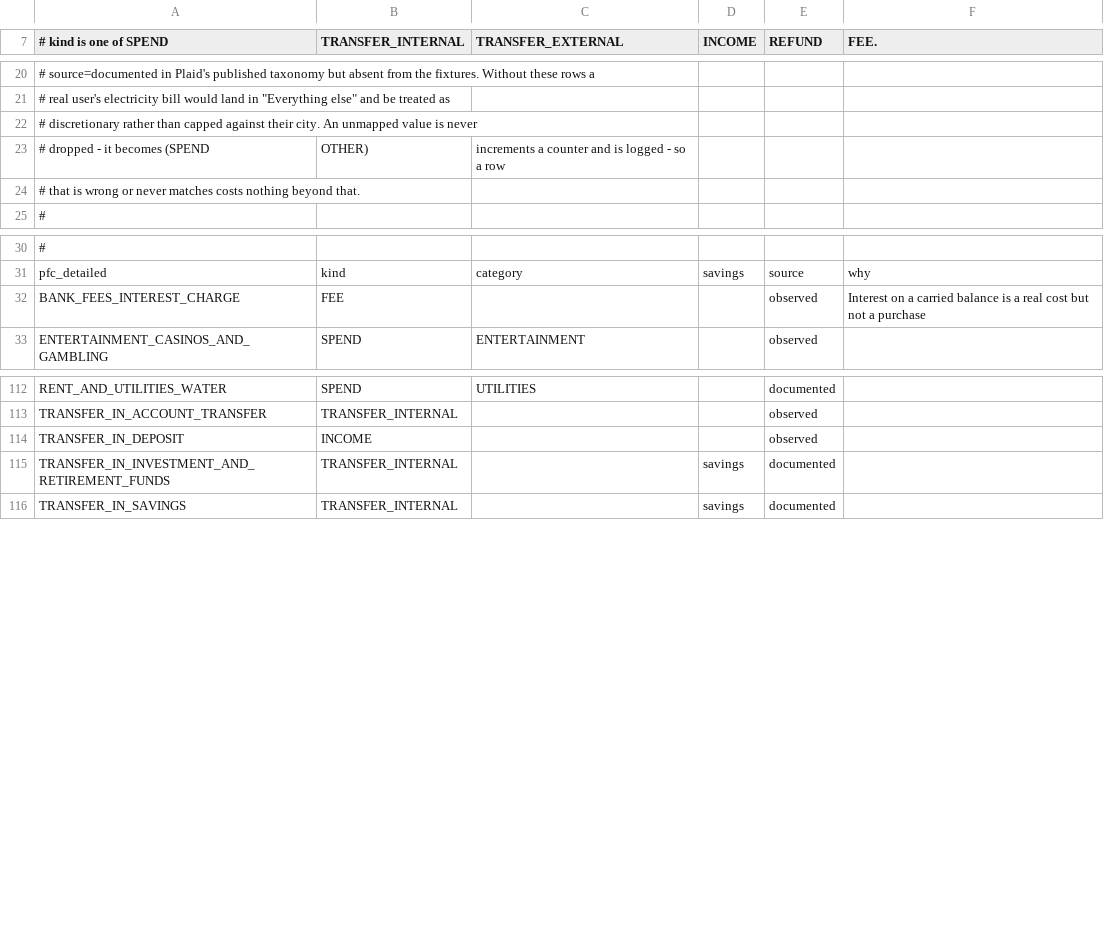
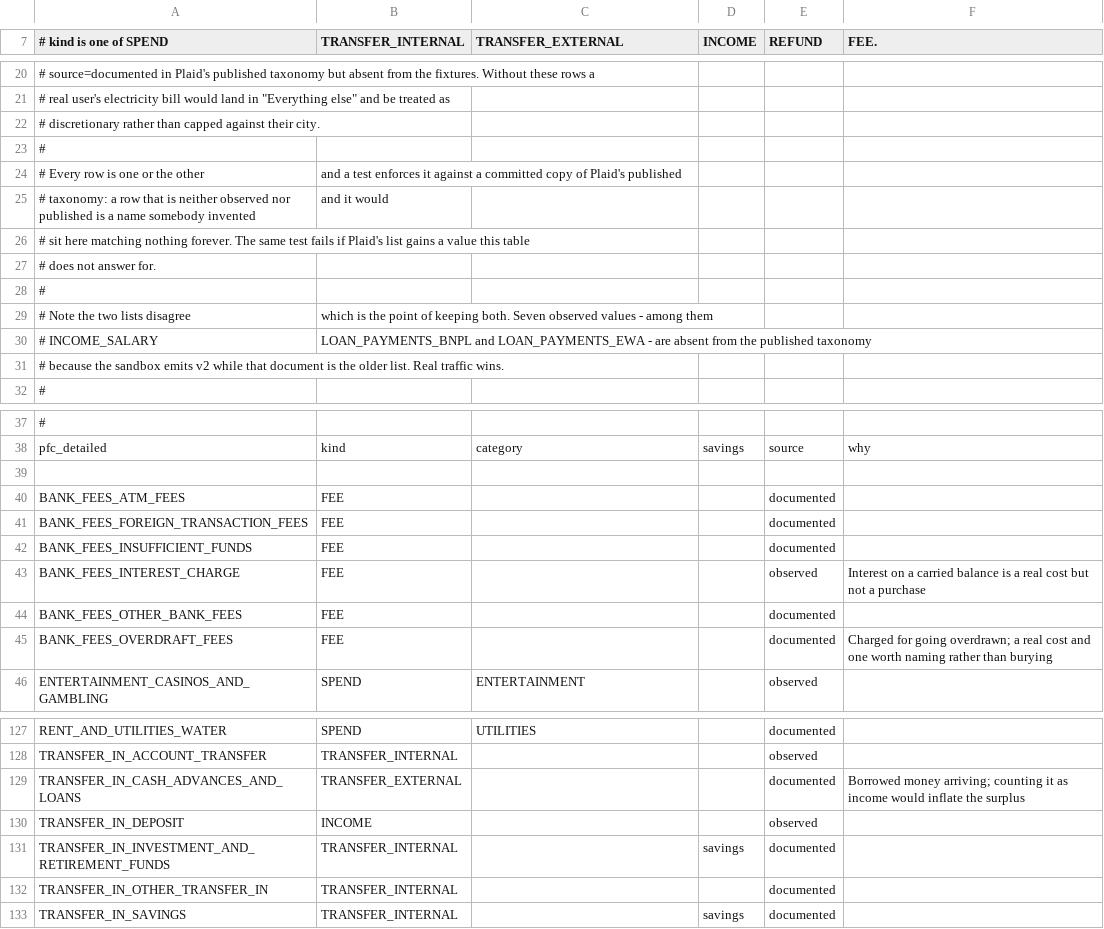
Before and after one commit to hasanmahdi2007/Financial-Balancer-Application, a CSV file: budget-core/src/main/resources/com/hasan/budget/ingestion/plaid/pfc-mapping.csv, drawn as a sheet; only a part is shown, gaps mark what is left out; the diff covers the shown part only.

```diff
--- a/budget-core/src/main/resources/com/hasan/budget/ingestion/plaid/pfc-mapping.csv
+++ b/budget-core/src/main/resources/com/hasan/budget/ingestion/plaid/pfc-mapping.csv
@@ -21,5 +21,12 @@
 #                  real user's electricity bill would land in "Everything else" and be treated as
-#                  discretionary rather than capped against their city. An unmapped value is never
-#                  dropped - it becomes (SPEND, OTHER), increments a counter and is logged - so a row
-#                  that is wrong or never matches costs nothing beyond that.
+#                  discretionary rather than capped against their city.
+#
+# Every row is one or the other, and a test enforces it against a committed copy of Plaid's published
+# taxonomy: a row that is neither observed nor published is a name somebody invented, and it would
+# sit here matching nothing forever. The same test fails if Plaid's list gains a value this table
+# does not answer for.
+#
+# Note the two lists disagree, which is the point of keeping both. Seven observed values - among them
+# INCOME_SALARY, LOAN_PAYMENTS_BNPL and LOAN_PAYMENTS_EWA - are absent from the published taxonomy
+# because the sandbox emits v2 while that document is the older list. Real traffic wins.
 #
@@ -31,3 +38,9 @@
 pfc_detailed,kind,category,savings,source,why
+
+BANK_FEES_ATM_FEES,FEE,,,documented,
+BANK_FEES_FOREIGN_TRANSACTION_FEES,FEE,,,documented,
+BANK_FEES_INSUFFICIENT_FUNDS,FEE,,,documented,
 BANK_FEES_INTEREST_CHARGE,FEE,,,observed,Interest on a carried balance is a real cost but not a purchase
+BANK_FEES_OTHER_BANK_FEES,FEE,,,documented,
+BANK_FEES_OVERDRAFT_FEES,FEE,,,documented,Charged for going overdrawn; a real cost and one worth naming rather than burying
 ENTERTAINMENT_CASINOS_AND_GAMBLING,SPEND,ENTERTAINMENT,,observed,
@@ -113,4 +128,6 @@ RENT_AND_UTILITIES_WATER,SPEND,UTILITIES,,documented,
 TRANSFER_IN_ACCOUNT_TRANSFER,TRANSFER_INTERNAL,,,observed,
+TRANSFER_IN_CASH_ADVANCES_AND_LOANS,TRANSFER_EXTERNAL,,,documented,Borrowed money arriving; counting it as income would inflate the surplus
 TRANSFER_IN_DEPOSIT,INCOME,,,observed,
 TRANSFER_IN_INVESTMENT_AND_RETIREMENT_FUNDS,TRANSFER_INTERNAL,,savings,documented,
+TRANSFER_IN_OTHER_TRANSFER_IN,TRANSFER_INTERNAL,,,documented,
 TRANSFER_IN_SAVINGS,TRANSFER_INTERNAL,,savings,documented,
```
Also changed, not shown: 3 added rows and 1 removed row elsewhere in this file, 8 other files.
